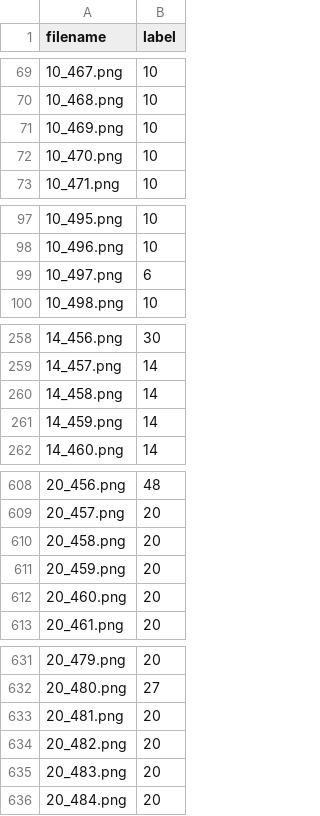
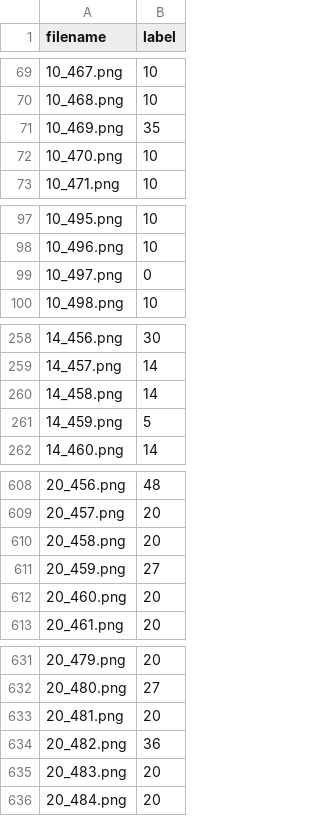
Before and after one commit to benlin1211/DLCV_hw1, a CSV file: output/pred.csv, drawn as a sheet; only a part is shown, gaps mark what is left out; the diff covers the shown part only.

```diff
--- a/output/pred.csv
+++ b/output/pred.csv
@@ -70,3 +70,3 @@ filename,label
 10_468.png,10
-10_469.png,10
+10_469.png,35
 10_470.png,10
@@ -98,3 +98,3 @@ filename,label
 10_496.png,10
-10_497.png,6
+10_497.png,0
 10_498.png,10
@@ -260,3 +260,3 @@ filename,label
 14_458.png,14
-14_459.png,14
+14_459.png,5
 14_460.png,14
@@ -610,3 +610,3 @@ filename,label
 20_458.png,20
-20_459.png,20
+20_459.png,27
 20_460.png,20
@@ -633,3 +633,3 @@ filename,label
 20_481.png,20
-20_482.png,20
+20_482.png,36
 20_483.png,20
```
Also changed, not shown: 32 edited cells elsewhere in this file, 2 other files.
